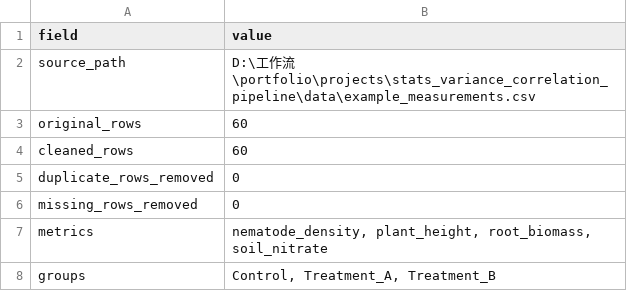
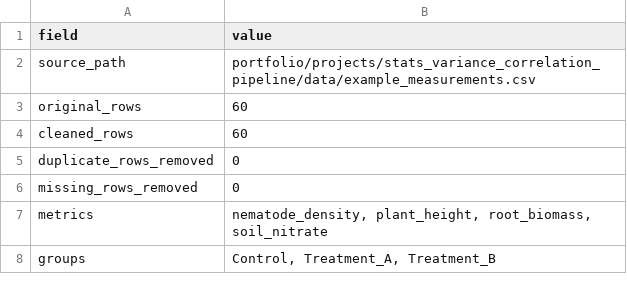
Before and after one commit to ax999617/portfolio, a CSV file: projects/stats_variance_correlation_pipeline/outputs/cleaning_report.csv, drawn as a sheet.

Commit message:
Sanitize cloud portfolio docs

```diff
--- a/projects/stats_variance_correlation_pipeline/outputs/cleaning_report.csv
+++ b/projects/stats_variance_correlation_pipeline/outputs/cleaning_report.csv
@@ -1,3 +1,3 @@
 field,value
-source_path,D:\工作流\portfolio\projects\stats_variance_correlation_pipeline\data\example_measurements.csv
+source_path,portfolio/projects/stats_variance_correlation_pipeline/data/example_measurements.csv
 original_rows,60
```
Also changed, not shown: 39 other files.
